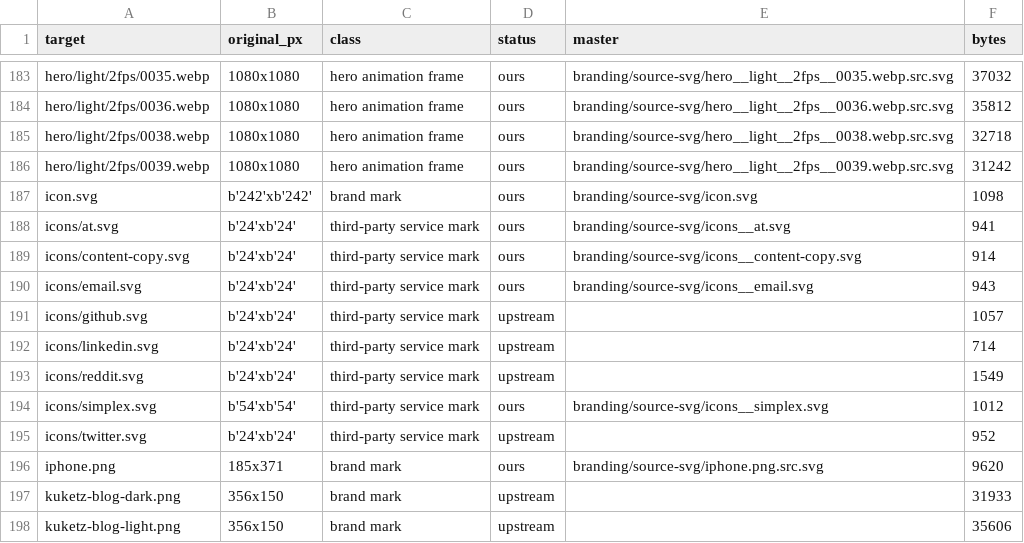
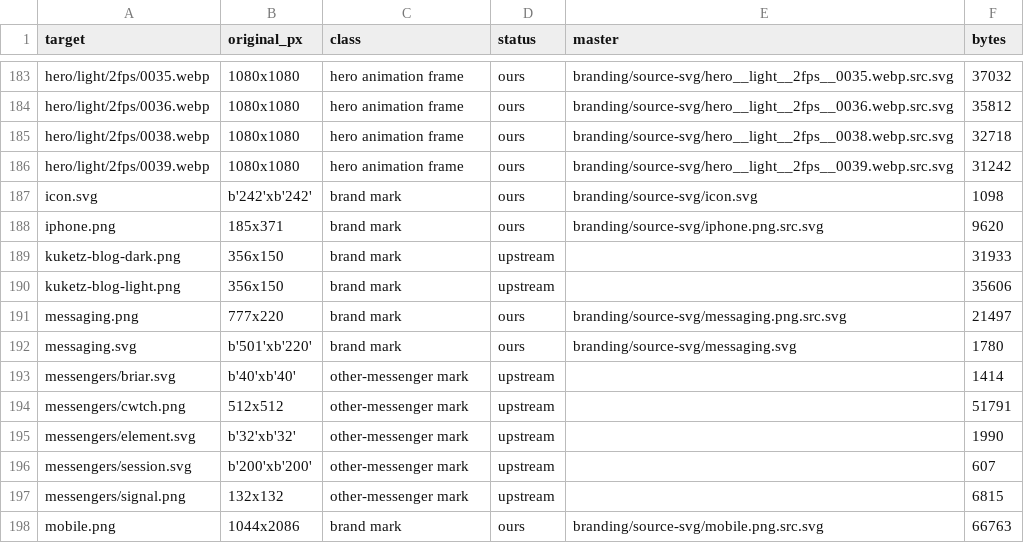
Before and after one commit to popopx-chat/popopx.chat-web, a TSV file: branding/MANIFEST.tsv, drawn as a sheet; only a part is shown, gaps mark what is left out; the shorter side is filled out with more unchanged rows.

Commit message:
Re-measure the artwork census after the icon deletion, and correct two claims
307 targets, 251 ours, 56 held - the third-party service mark group is gone
because the directory holding it was never referenced.

Two statements in the hold table were wrong when checked against the files:
the naming example pointed at icons/popupx.svg, a path that never existed (and
misspelled), and topbar.svg was described as having a "viewBox of 0 0 0 0" when
it has no viewBox attribute at all. The holds themselves still stand.

```diff
--- a/branding/MANIFEST.tsv
+++ b/branding/MANIFEST.tsv
@@ -187,10 +187,2 @@ hero/light/2fps/0039.webp	1080x1080	hero animation frame	ours	branding/source-sv
 icon.svg	b'242'xb'242'	brand mark	ours	branding/source-svg/icon.svg	1098
-icons/at.svg	b'24'xb'24'	third-party service mark	ours	branding/source-svg/icons__at.svg	941
-icons/content-copy.svg	b'24'xb'24'	third-party service mark	ours	branding/source-svg/icons__content-copy.svg	914
-icons/email.svg	b'24'xb'24'	third-party service mark	ours	branding/source-svg/icons__email.svg	943
-icons/github.svg	b'24'xb'24'	third-party service mark	upstream		1057
-icons/linkedin.svg	b'24'xb'24'	third-party service mark	upstream		714
-icons/reddit.svg	b'24'xb'24'	third-party service mark	upstream		1549
-icons/simplex.svg	b'54'xb'54'	third-party service mark	ours	branding/source-svg/icons__simplex.svg	1012
-icons/twitter.svg	b'24'xb'24'	third-party service mark	upstream		952
 iphone.png	185x371	brand mark	ours	branding/source-svg/iphone.png.src.svg	9620
```
Also changed, not shown: 1 other file.
